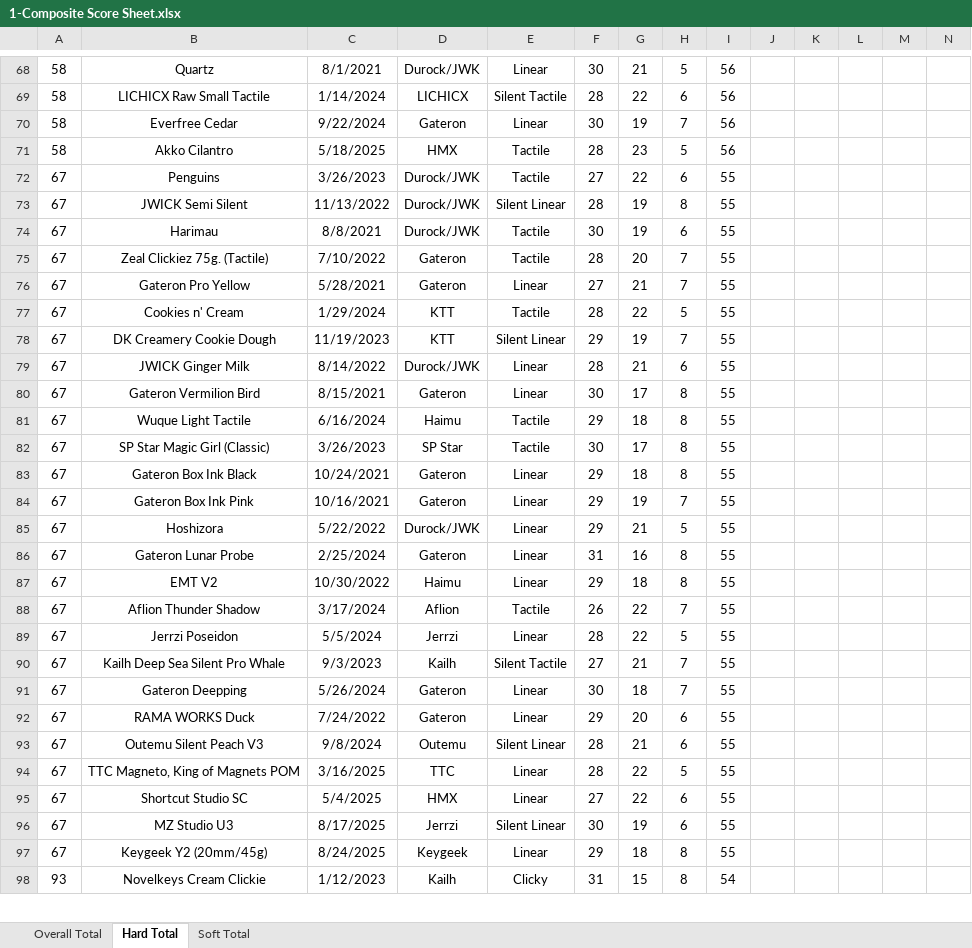
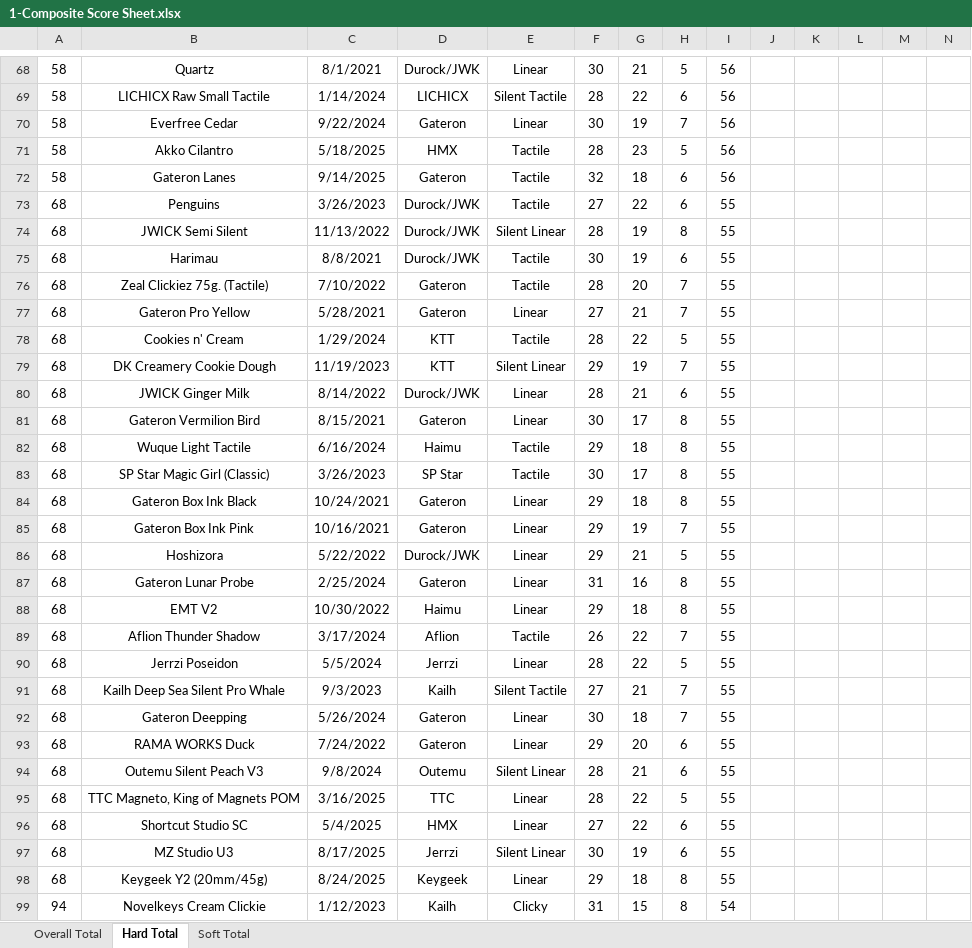
Before and after one commit to ThereminGoat/switch-scores, an Excel workbook: 1-Composite Score Sheet.xlsx, sheet Hard Total, drawn as a sheet; only a part is shown, gaps mark what is left out; values as stored, in another font and other column widths than the file's, no borders; charts and pictures not drawn; addresses are those after the commit; rows hold the shown columns only; the diff covers the shown part only; the diff names each change by its address in the sheet, - before the commit and + after, or states it on an @@ line.

```diff
--- a/1-Composite Score Sheet.xlsx (sheet Hard Total)
+++ b/1-Composite Score Sheet.xlsx (sheet Hard Total)
+row 72: 58 | Gateron Lanes | 9/14/2025 | Gateron | Tactile | 32 | 18 | 6 | 56
-A73:A98: 67
+A73:A98: 68
-A99: 93
+A99: 94
```
Also changed, not shown: 1 added row and 408 edited cells elsewhere in this sheet, sheet Overall Total, sheet Soft Total, formulas that keep their value, 4 other files.
